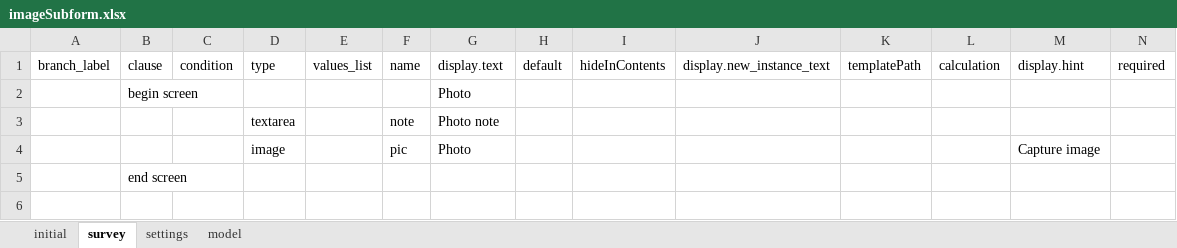
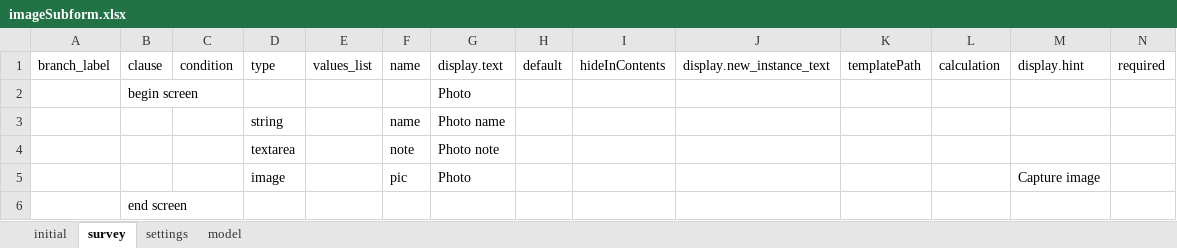
Before and after one commit to asif-iqbal/app-designer, an Excel workbook: app/config/tables/imageSubform/forms/imageSubform/imageSubform.xlsx, sheet survey, drawn as a sheet; only a part is shown; values as stored, in another font and other column widths than the file's, no borders; charts and pictures not drawn; rows hold the shown columns only; the diff names each change by its address in the sheet, - before the commit and + after, or states it on an @@ line.

```diff
--- a/app/config/tables/imageSubform/forms/imageSubform/imageSubform.xlsx (sheet survey)
+++ b/app/config/tables/imageSubform/forms/imageSubform/imageSubform.xlsx (sheet survey)
+row 3:  |  |  | string |  | name | Photo name
```
Also changed, not shown: sheet settings, sheet model, app/config/tables/constructionForm/forms/constructionForm/constructionForm.xlsx, app/config/tables/siteInspectionForm/forms/siteInspectionForm/siteInspectionForm.xlsx, 33 other files.
